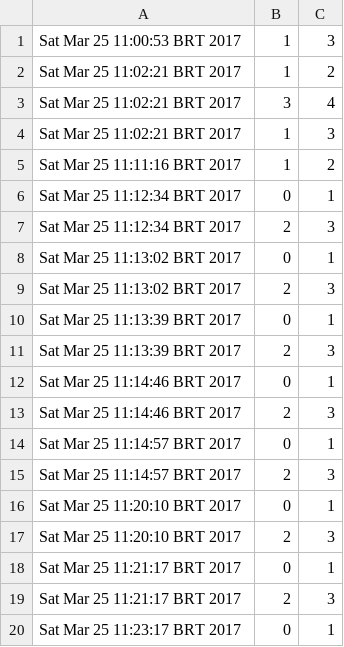
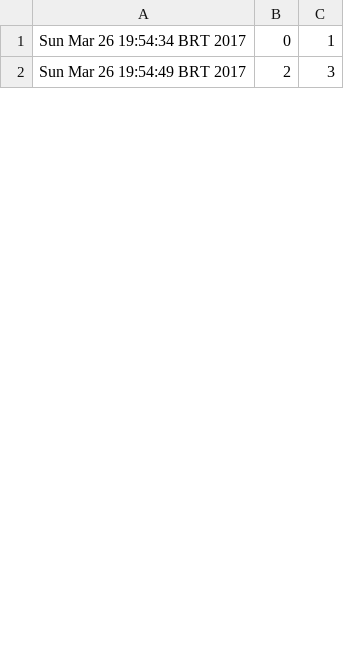
Before and after one commit to luisdeol/algorithms-princeton-coursera, a CSV file: social-network-connectivity-quiz/friendships.csv, drawn as a sheet; only a part is shown; the diff covers the shown part only.

```diff
--- a/social-network-connectivity-quiz/friendships.csv
+++ b/social-network-connectivity-quiz/friendships.csv
@@ -1,20 +1,2 @@
-Sat Mar 25 11:00:53 BRT 2017,1,3
-Sat Mar 25 11:02:21 BRT 2017,1,2
-Sat Mar 25 11:02:21 BRT 2017,3,4
-Sat Mar 25 11:02:21 BRT 2017,1,3
-Sat Mar 25 11:11:16 BRT 2017,1,2
-Sat Mar 25 11:12:34 BRT 2017,0,1
-Sat Mar 25 11:12:34 BRT 2017,2,3
-Sat Mar 25 11:13:02 BRT 2017,0,1
-Sat Mar 25 11:13:02 BRT 2017,2,3
-Sat Mar 25 11:13:39 BRT 2017,0,1
-Sat Mar 25 11:13:39 BRT 2017,2,3
-Sat Mar 25 11:14:46 BRT 2017,0,1
-Sat Mar 25 11:14:46 BRT 2017,2,3
-Sat Mar 25 11:14:57 BRT 2017,0,1
-Sat Mar 25 11:14:57 BRT 2017,2,3
-Sat Mar 25 11:20:10 BRT 2017,0,1
-Sat Mar 25 11:20:10 BRT 2017,2,3
-Sat Mar 25 11:21:17 BRT 2017,0,1
-Sat Mar 25 11:21:17 BRT 2017,2,3
-Sat Mar 25 11:23:17 BRT 2017,0,1
+Sun Mar 26 19:54:34 BRT 2017,0,1
+Sun Mar 26 19:54:49 BRT 2017,2,3
```
Also changed, not shown: 3 added rows, 11 removed rows and 4 edited cells elsewhere in this file, 3 other files.
